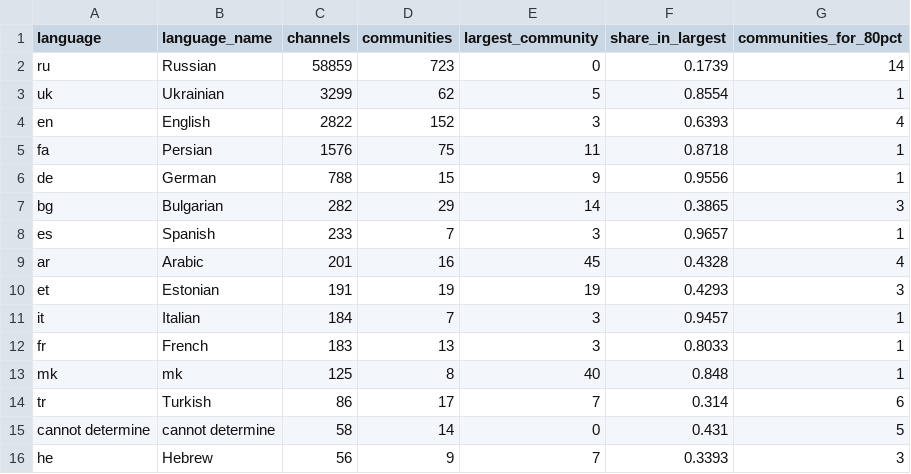
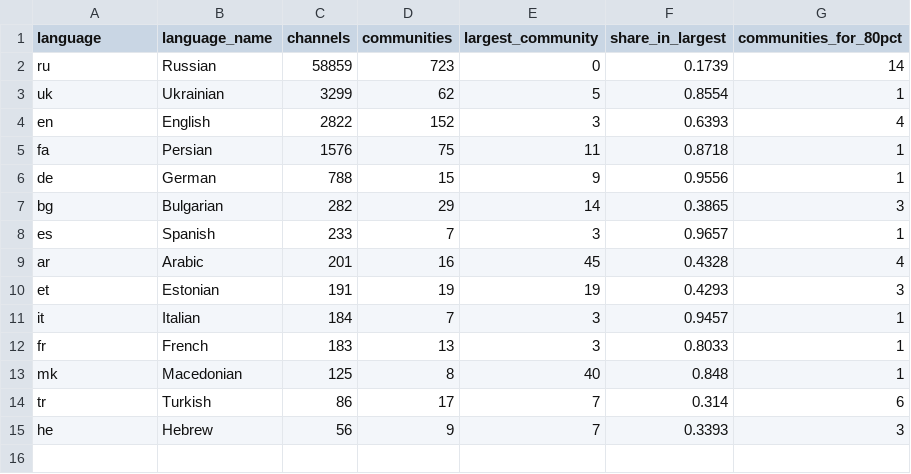
Before and after one commit to ahsouleymane/telescope_data_analysis, a CSV file: bigdata_pipeline/analysis/language_v2/language_spread/language_spread.csv, drawn as a sheet.

```diff
--- a/bigdata_pipeline/analysis/language_v2/language_spread/language_spread.csv
+++ b/bigdata_pipeline/analysis/language_v2/language_spread/language_spread.csv
@@ -12,5 +12,4 @@ it,Italian,184,7,3,0.9457,1
 fr,French,183,13,3,0.8033,1
-mk,mk,125,8,40,0.848,1
+mk,Macedonian,125,8,40,0.848,1
 tr,Turkish,86,17,7,0.314,6
-cannot determine,cannot determine,58,14,0,0.431,5
 he,Hebrew,56,9,7,0.3393,3
```
Also changed, not shown: bigdata_pipeline/analysis/language_v2/community_language_purity/community_language_purity.csv, bigdata_pipeline/analysis/language_v2/language_activity/language_activity.csv, 25 other files.
